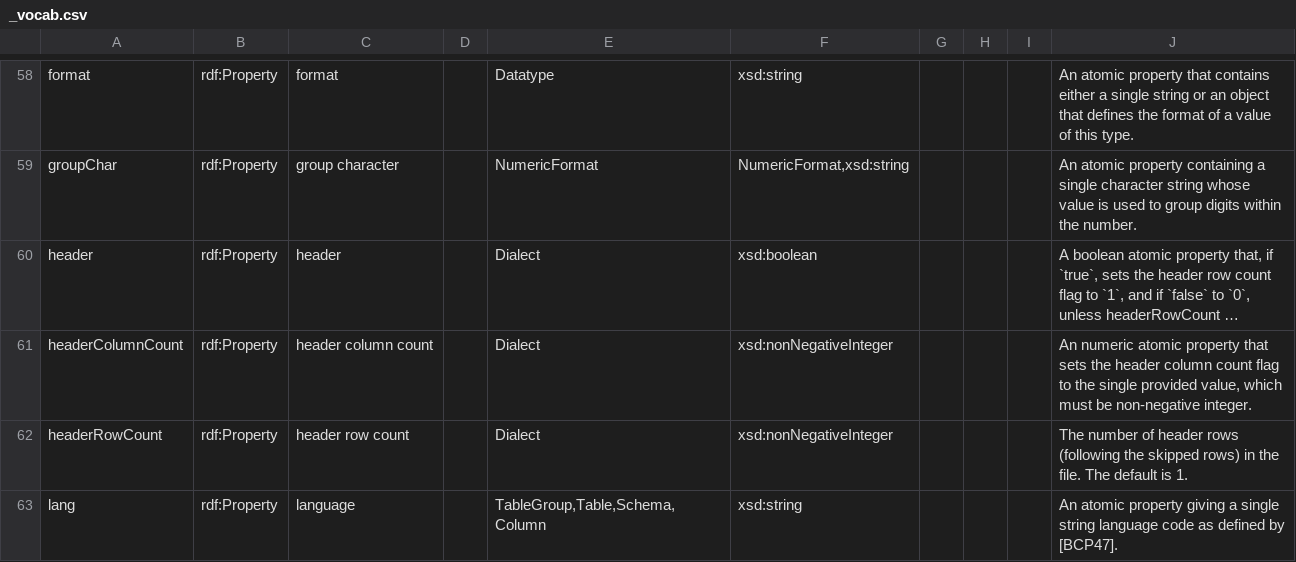
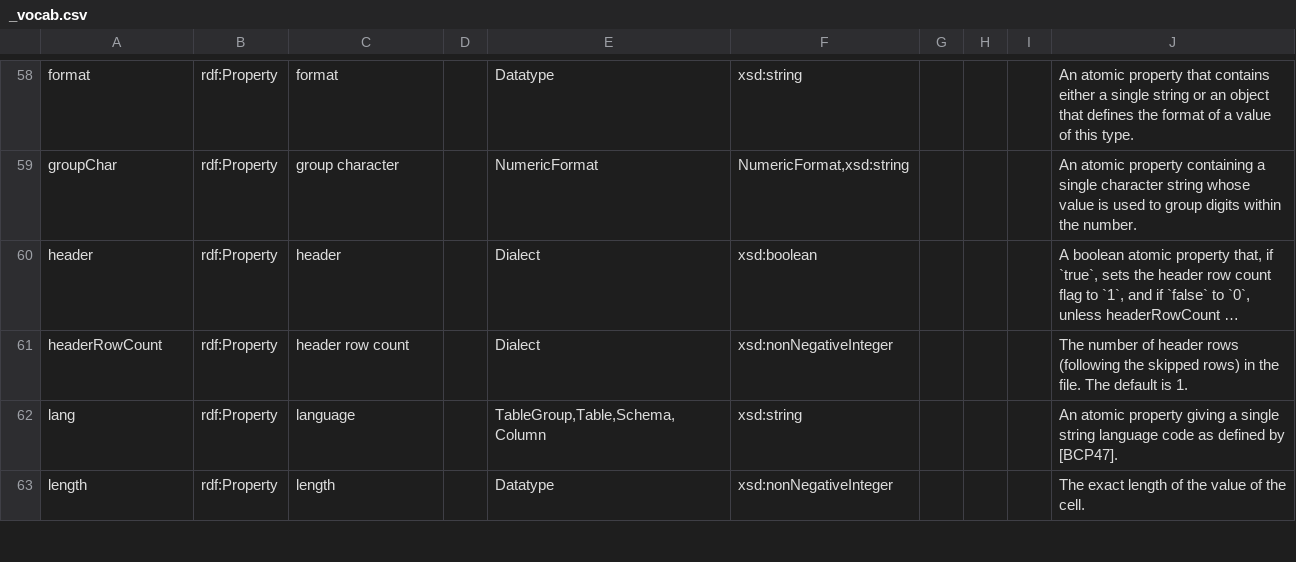
Before and after one commit to w3c/csvw, a CSV file: ns/_vocab.csv, drawn as a sheet; only a part is shown, gaps mark what is left out; the shorter side is filled out with more unchanged rows; long unchanged cells end in …; the diff names each change by its address in the sheet, - before the commit and + after, or states it on an @@ line.

Commit message:
Remove references to `headerColumnCount`. Part of #453. @iherman will need to update the property diagram.

```diff
--- a/ns/_vocab.csv
+++ b/ns/_vocab.csv
-row 61: headerColumnCount | rdf:Property | header column count |  | Dialect | xsd:nonNegativeInteger |  |  |  | An numeric atomic property that sets the header column count flag to the single provided value, which must be non-negative integer.
```
Also changed, not shown: 20 other files.
